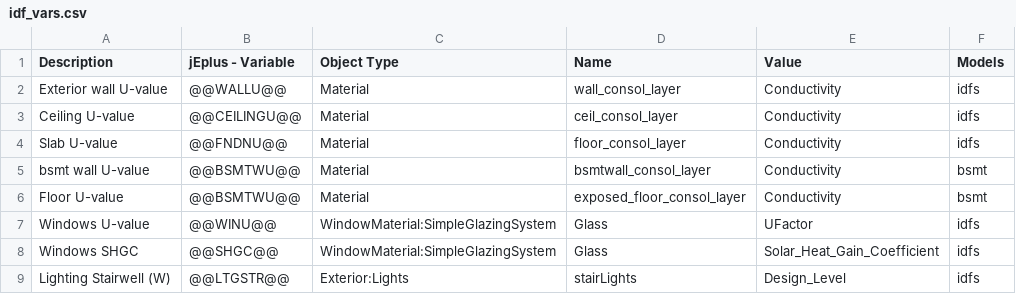
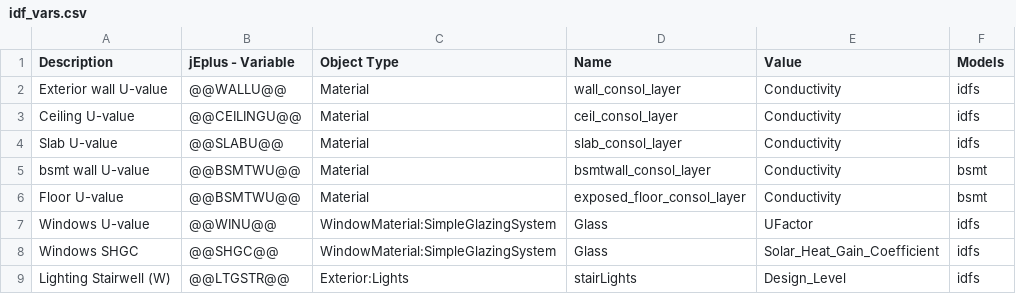
Before and after one commit to EcotopeResearch/eppy_scripts, a CSV file: DOE_LRMF/inputs/idf_vars.csv, drawn as a sheet; only a part is shown.

```diff
--- a/DOE_LRMF/inputs/idf_vars.csv
+++ b/DOE_LRMF/inputs/idf_vars.csv
@@ -3,3 +3,3 @@ Exterior wall U-value,@@WALLU@@,Material,wall_consol_layer,Conductivity,idfs
 Ceiling U-value,@@CEILINGU@@,Material,ceil_consol_layer,Conductivity,idfs
-Slab U-value,@@FNDNU@@,Material,floor_consol_layer,Conductivity,idfs
+Slab U-value,@@SLABU@@,Material,slab_consol_layer,Conductivity,idfs
 bsmt wall U-value,@@BSMTWU@@,Material,bsmtwall_consol_layer,Conductivity,bsmt
```
Also changed, not shown: DOE_LRMF/inputs/dictionary_vars.csv, DOE_LRMF/inputs/individual_vars.csv, 3 other files.
